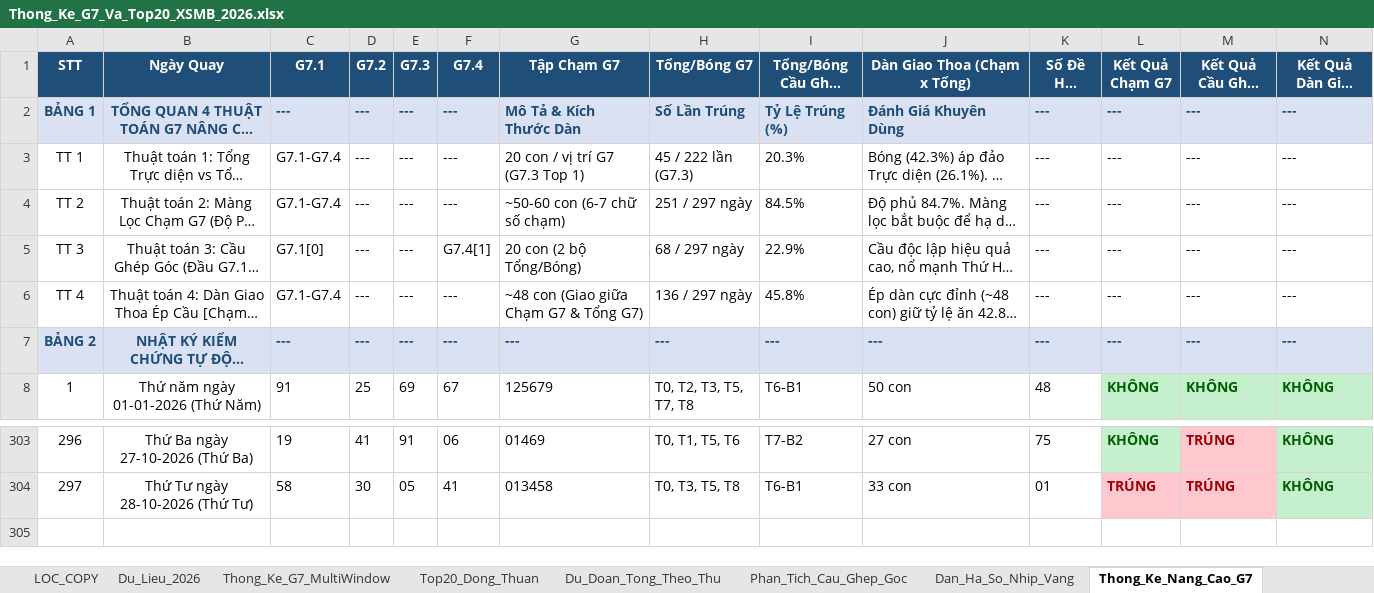
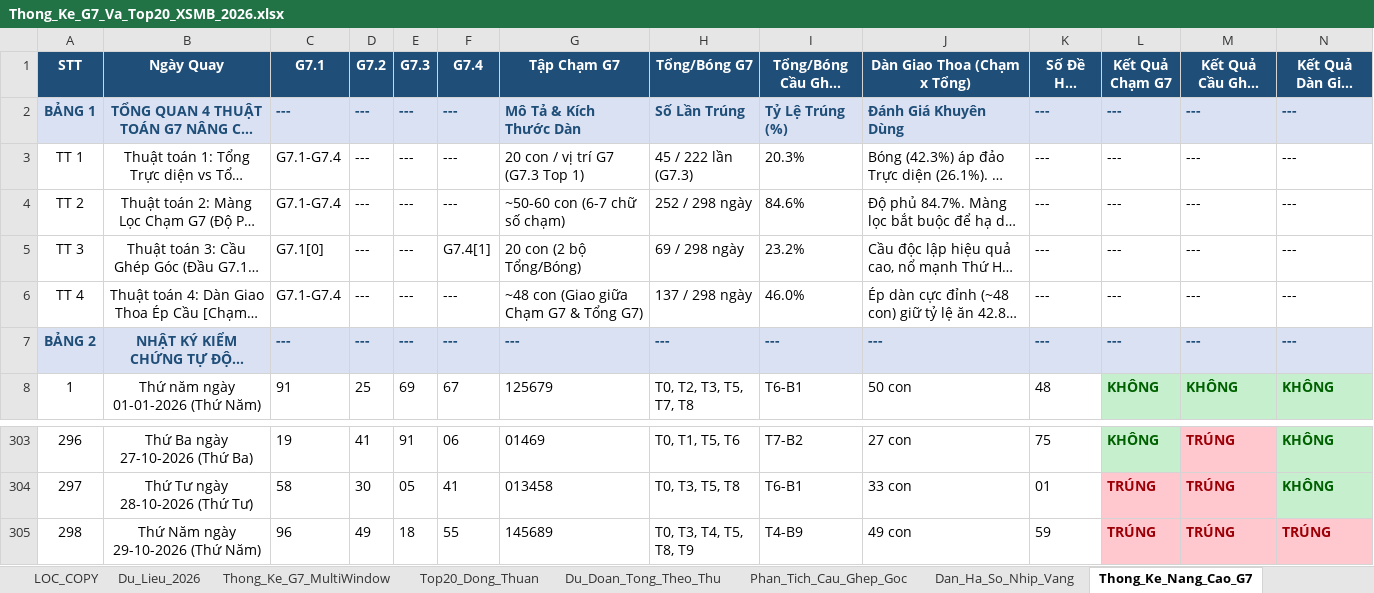
Before and after one commit to happiness2286-dot/67up97, an Excel workbook: Thong_Ke_G7_Va_Top20_XSMB_2026.xlsx, sheet Thong_Ke_Nang_Cao_G7, drawn as a sheet; only a part is shown, gaps mark what is left out; long unchanged cells end in …; values as stored, in another font and other column widths than the file's, no borders; rows hold the shown columns only; the diff names each change by its address in the sheet, - before the commit and + after, or states it on an @@ line.

```diff
--- a/Thong_Ke_G7_Va_Top20_XSMB_2026.xlsx (sheet Thong_Ke_Nang_Cao_G7)
+++ b/Thong_Ke_G7_Va_Top20_XSMB_2026.xlsx (sheet Thong_Ke_Nang_Cao_G7)
-H4 (Tổng/Bóng G7): 251 / 297 ngày
+H4 (Tổng/Bóng G7): 252 / 298 ngày
-I4 (Tổng/Bóng Cầu Ghép Góc): 84.5%
+I4 (Tổng/Bóng Cầu Ghép Góc): 84.6%
-H5 (Tổng/Bóng G7): 68 / 297 ngày
+H5 (Tổng/Bóng G7): 69 / 298 ngày
-I5 (Tổng/Bóng Cầu Ghép Góc): 22.9%
+I5 (Tổng/Bóng Cầu Ghép Góc): 23.2%
-H6 (Tổng/Bóng G7): 136 / 297 ngày
+H6 (Tổng/Bóng G7): 137 / 298 ngày
-I6 (Tổng/Bóng Cầu Ghép Góc): 45.8%
+I6 (Tổng/Bóng Cầu Ghép Góc): 46.0%
+row 305: 298 | Thứ Năm ngày 29-10-2026 (Thứ Năm) | 96 | 49 | 18 | 55 | 145689 | T0, T3, T4, T5, T8, T9 | T4-B9 | 49 con | 59 | TRÚNG | TRÚNG | TRÚNG
```
Also changed, not shown: sheet Lich_Su_Nuoi_Khung_3Ngay, sheet Top20_Dong_Thuan, sheet Dan_Ha_So_Nhip_Vang, sheet Du_Lieu_2026, sheet Thong_Ke_G7_MultiWindow, sheet Du_Doan_Tong_Theo_Thu, 2 more sheets, 6 other files.
